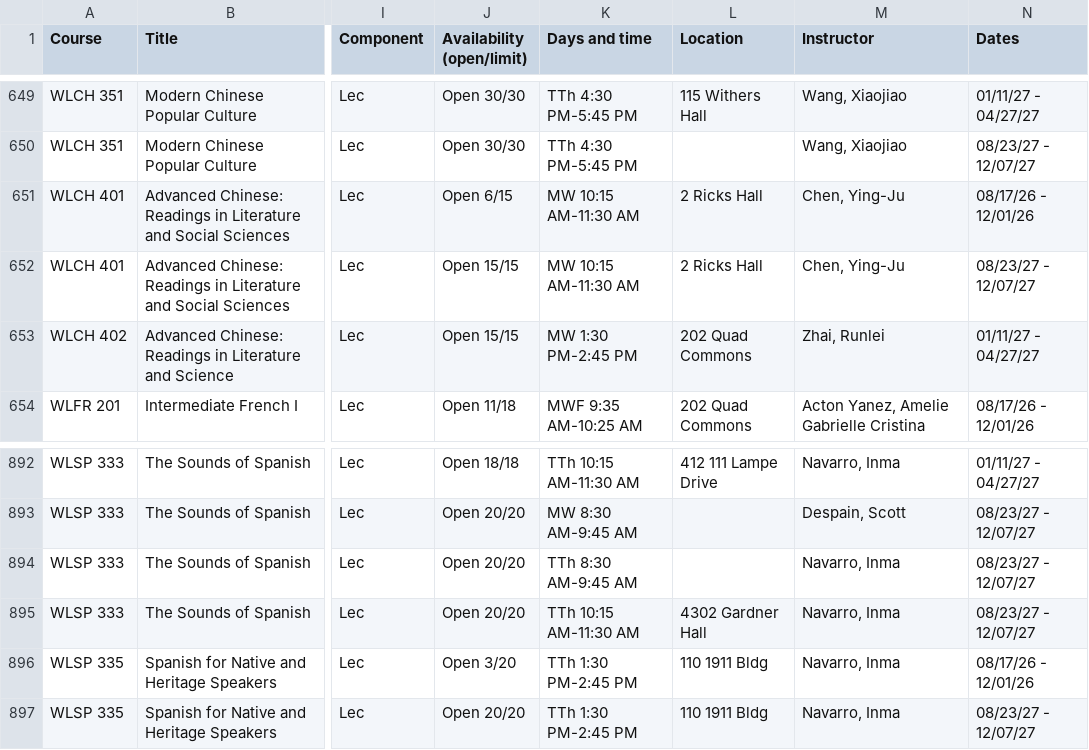
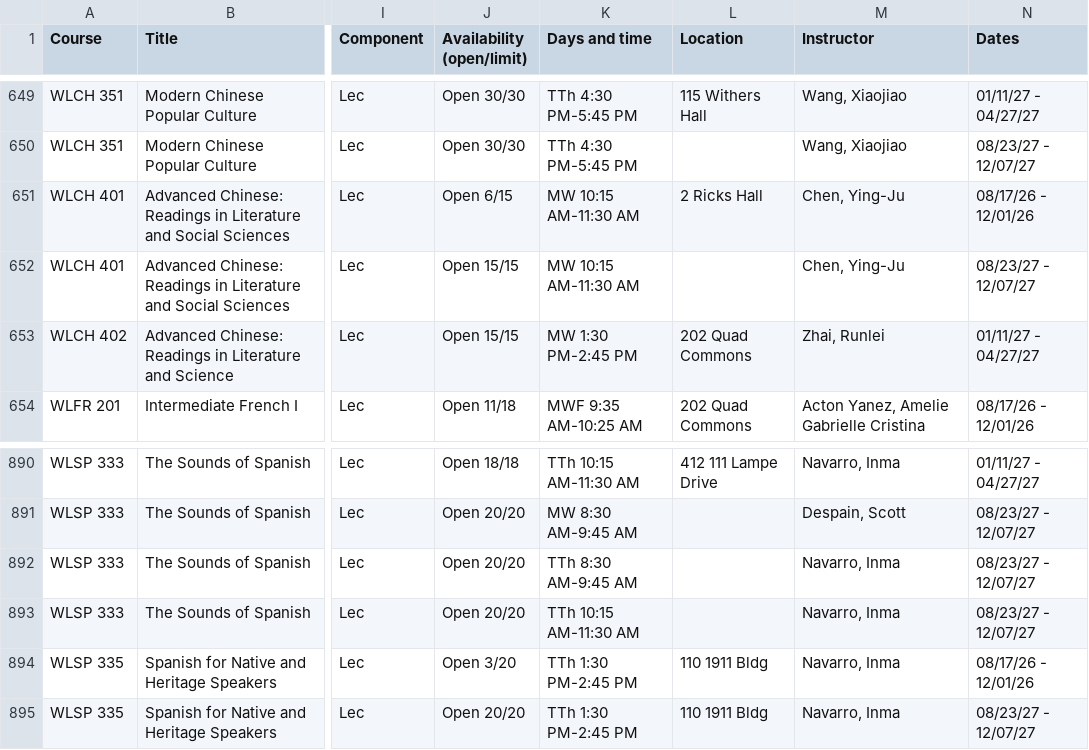
Before and after one commit to atb1982/design-studies-electives, a CSV file: data/electives.csv, drawn as a sheet; only a part is shown, gaps mark what is left out; addresses are those after the commit; the diff covers the shown part only; the diff names each change by its address in the sheet, - before the commit and + after, or states it on an @@ line.

```diff
--- a/data/electives.csv
+++ b/data/electives.csv
-L652 (Location): 2 Ricks Hall
+L652 (Location): (empty)
-L893 (Location): 4302 Gardner Hall
+L893 (Location): (empty)
```
Also changed, not shown: 3 added rows, 6 removed rows and 6 edited cells elsewhere in this file, 3 other files.
